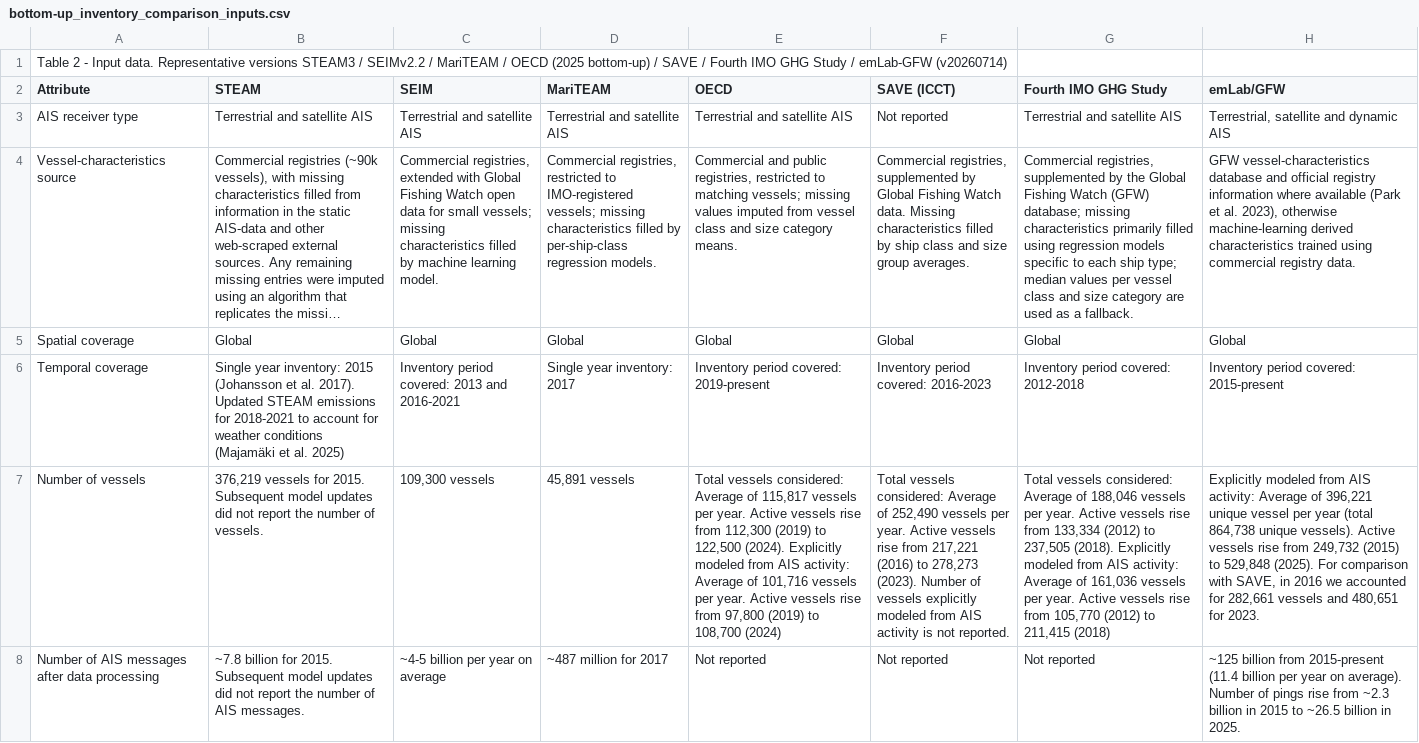
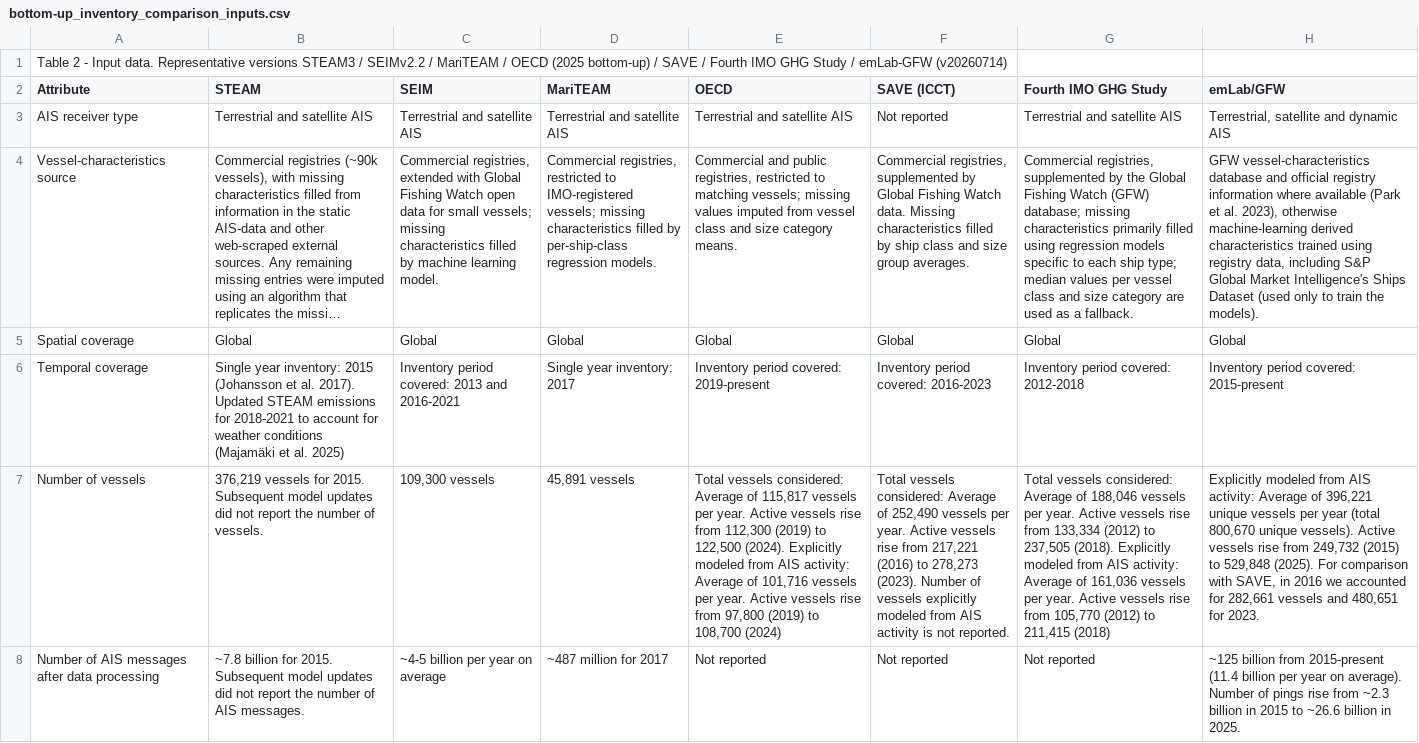
Before and after one commit to emlab-ucsb/paper-ocean-ghg, a CSV file: tables/bottom-up_inventory_comparison_inputs.csv, drawn as a sheet; long unchanged cells end in …; the diff names each change by its address in the sheet, - before the commit and + after, or states it on an @@ line.

```diff
--- a/tables/bottom-up_inventory_comparison_inputs.csv
+++ b/tables/bottom-up_inventory_comparison_inputs.csv
-H4 (emLab/GFW): …trained using commercial registry data.
+H4 (emLab/GFW): …trained using registry data, including S&P Global Market Intelligence's Ships Dataset (used only to train the models).
-H7 (emLab/GFW): …396,221 unique vessel per year (total 864,738 unique vessels).…
+H7 (emLab/GFW): …396,221 unique vessels per year (total 800,670 unique vessels).…
-H8 (emLab/GFW): …2015 to ~26.5 billion in…
+H8 (emLab/GFW): …2015 to ~26.6 billion in…
```
Also changed, not shown: tables/bottom-up_inventory_comparison_methods.csv, tables/bottom-up_inventory_comparison_outputs.csv, 21 other files.
